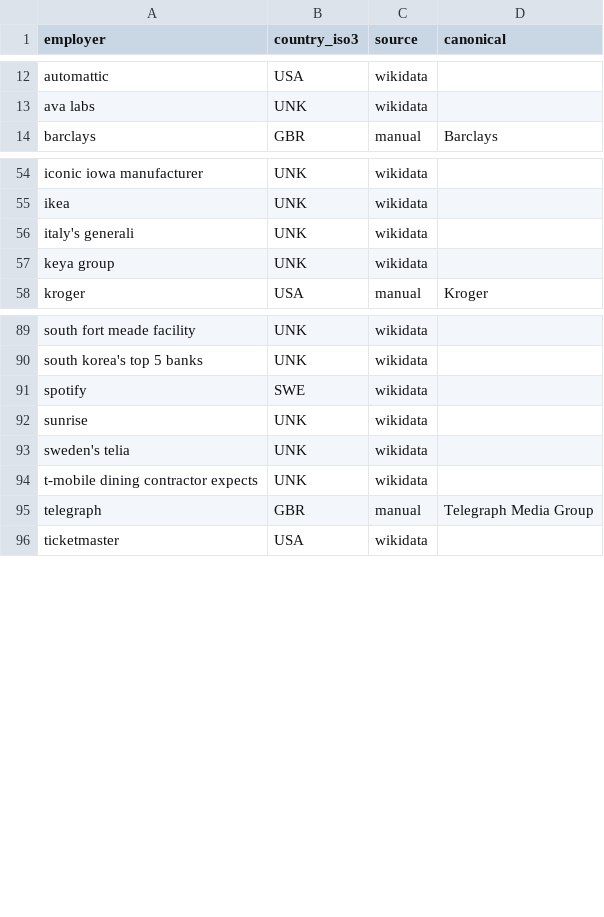
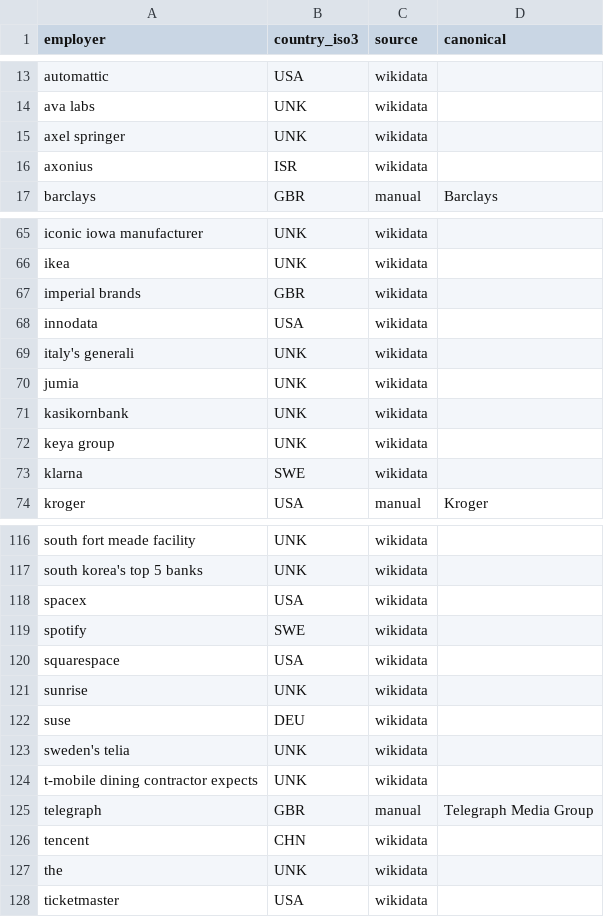
Before and after one commit to justinkulla81/nextchapter, a CSV file: data/employer-countries.csv, drawn as a sheet; only a part is shown, gaps mark what is left out; the diff covers the shown part only.

```diff
--- a/data/employer-countries.csv
+++ b/data/employer-countries.csv
@@ -13,2 +14,4 @@ automattic,USA,wikidata,
 ava labs,UNK,wikidata,
+axel springer,UNK,wikidata,
+axonius,ISR,wikidata,
 barclays,GBR,manual,Barclays
@@ -55,4 +66,9 @@ iconic iowa manufacturer,UNK,wikidata,
 ikea,UNK,wikidata,
+imperial brands,GBR,wikidata,
+innodata,USA,wikidata,
 italy's generali,UNK,wikidata,
+jumia,UNK,wikidata,
+kasikornbank,UNK,wikidata,
 keya group,UNK,wikidata,
+klarna,SWE,wikidata,
 kroger,USA,manual,Kroger
@@ -90,4 +117,7 @@ south fort meade facility,UNK,wikidata,
 south korea's top 5 banks,UNK,wikidata,
+spacex,USA,wikidata,
 spotify,SWE,wikidata,
+squarespace,USA,wikidata,
 sunrise,UNK,wikidata,
+suse,DEU,wikidata,
 sweden's telia,UNK,wikidata,
@@ -95,2 +125,4 @@ t-mobile dining contractor expects,UNK,wikidata,
 telegraph,GBR,manual,Telegraph Media Group
+tencent,CHN,wikidata,
+the,UNK,wikidata,
 ticketmaster,USA,wikidata,
```
Also changed, not shown: 22 added rows elsewhere in this file, public/reports/ai-layoffs-events.csv, public/reports/us-early-warning.csv, 7 other files.
